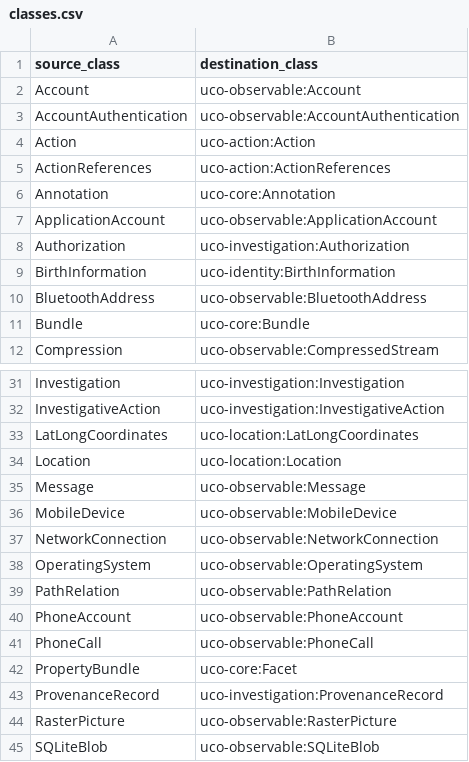
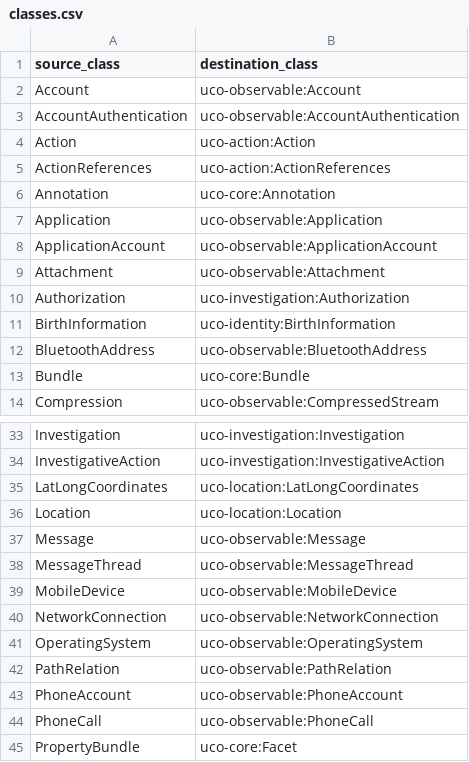
Before and after one commit to casework/casework.github.io, a CSV file: releases/0.2.0/migration/classes.csv, drawn as a sheet; only a part is shown, gaps mark what is left out; the shorter side is filled out with more unchanged rows.

```diff
--- a/releases/0.2.0/migration/classes.csv
+++ b/releases/0.2.0/migration/classes.csv
@@ -6,3 +6,5 @@ ActionReferences,uco-action:ActionReferences
 Annotation,uco-core:Annotation
+Application,uco-observable:Application
 ApplicationAccount,uco-observable:ApplicationAccount
+Attachment,uco-observable:Attachment
 Authorization,uco-investigation:Authorization
@@ -35,2 +37,3 @@ Location,uco-location:Location
 Message,uco-observable:Message
+MessageThread,uco-observable:MessageThread
 MobileDevice,uco-observable:MobileDevice
```
Also changed, not shown: releases/0.2.0/migration/properties.csv.
